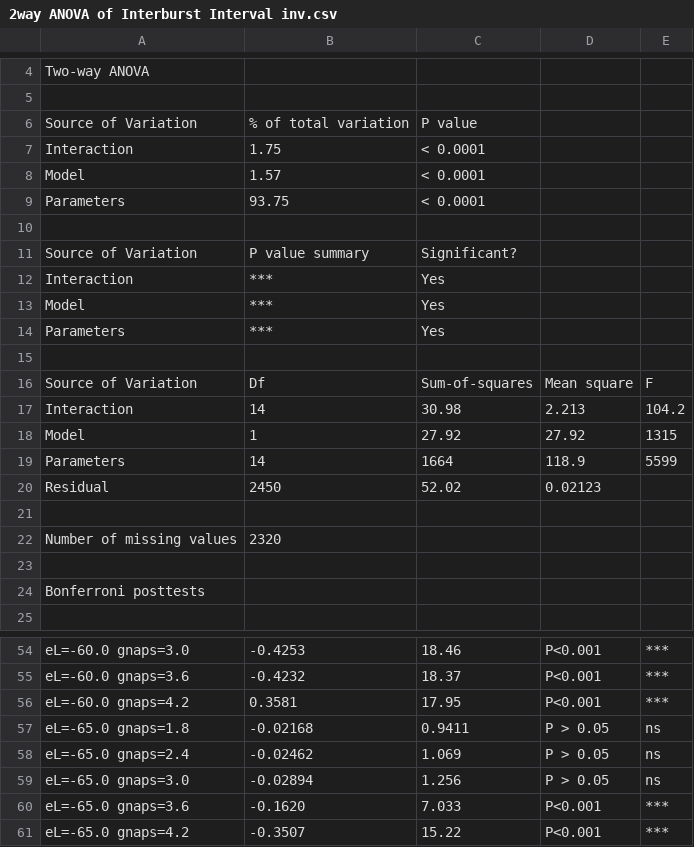
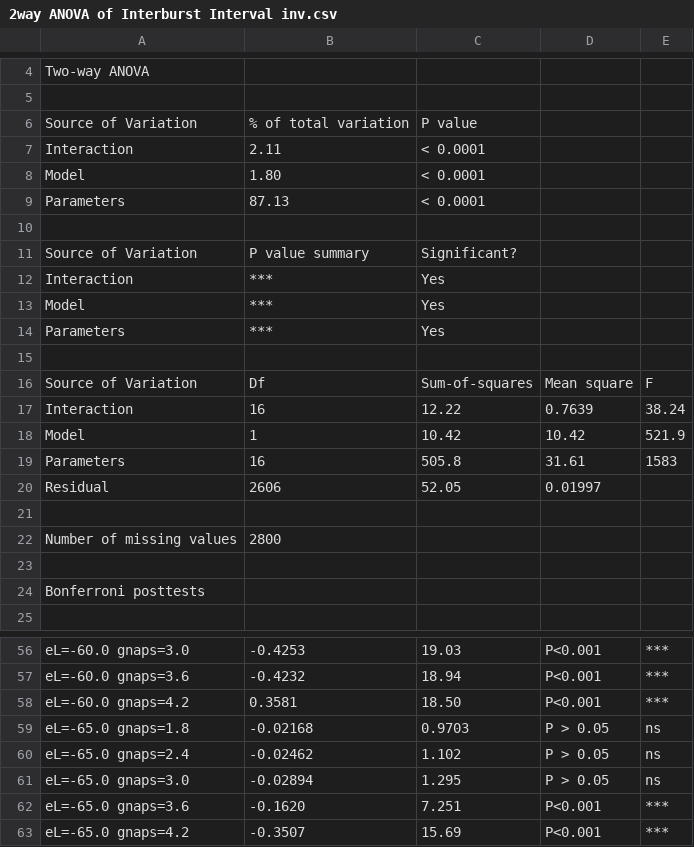
Before and after one commit to mfinemorris/NMProject, a CSV file: Paper/Data and Analysis/short TB Yan/Prism Output/2way ANOVA of Interburst Interval inv.csv, drawn as a sheet; only a part is shown, gaps mark what is left out; removed rows and columns are numbered as before the commit, all else as after; the diff covers the shown part only; the diff names each change by its address in the sheet, - before the commit and + after, or states it on an @@ line.

```diff
--- a/Paper/Data and Analysis/short TB Yan/Prism Output/2way ANOVA of Interburst Interval inv.csv
+++ b/Paper/Data and Analysis/short TB Yan/Prism Output/2way ANOVA of Interburst Interval inv.csv
-B7: 1.75
+B7: 2.11
-B8: 1.57
+B8: 1.80
-B9: 93.75
+B9: 87.13
-row 17: Interaction | 14 | 30.98 | 2.213 | 104.2
+row 17: Interaction | 16 | 12.22 | 0.7639 | 38.24
-C18: 27.92
+C18: 10.42
-D18: 27.92
+D18: 10.42
-E18: 1315
+E18: 521.9
-row 19: Parameters | 14 | 1664 | 118.9 | 5599
-row 20: Residual | 2450 | 52.02 | 0.02123
+row 19: Parameters | 16 | 505.8 | 31.61 | 1583
+row 20: Residual | 2606 | 52.05 | 0.01997
-B22: 2320
+B22: 2800
-C56: 18.46
+C56: 19.03
-C57: 18.37
+C57: 18.94
-C58: 17.95
+C58: 18.50
-C59: 0.9411
+C59: 0.9703
-C60: 1.069
+C60: 1.102
-C61: 1.256
+C61: 1.295
-C62: 7.033
+C62: 7.251
-C63: 15.22
+C63: 15.69
```
Also changed, not shown: 4 added rows, 2 removed rows and 22 edited cells elsewhere in this file, Paper/Data and Analysis/short TB Yan/Prism Output/2way ANOVA of Burst Duration inv.csv, Paper/Data and Analysis/short TB Yan/Prism Output/2way ANOVA of Intraburst Freq inv.csv, 20 other files.
